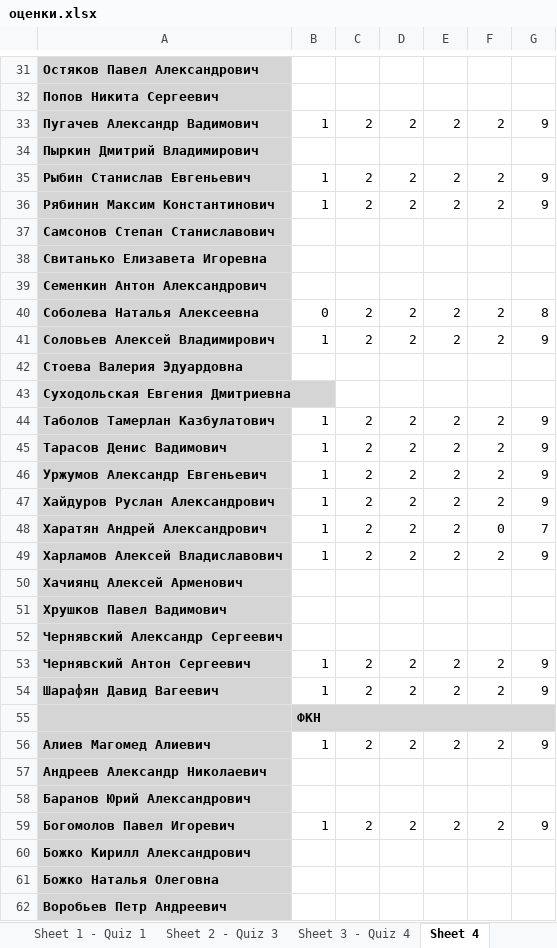
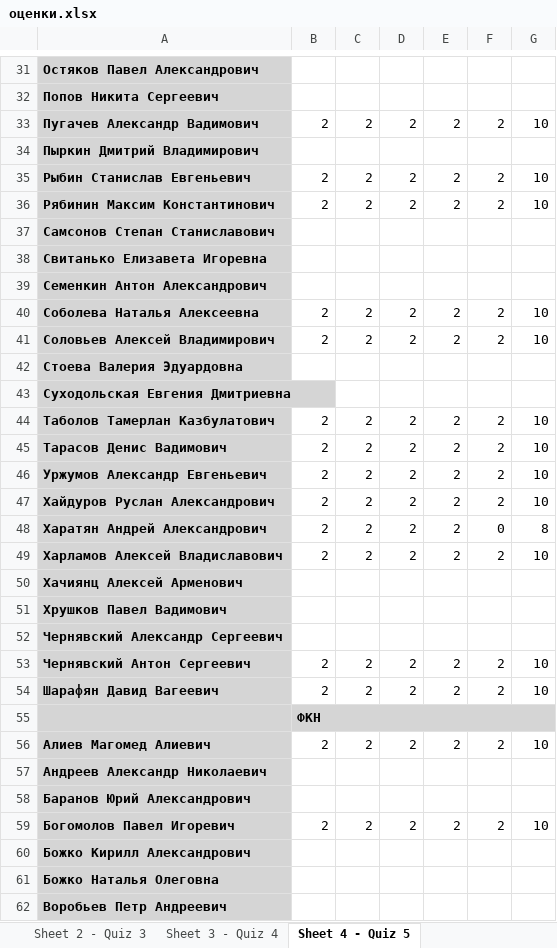
Before and after one commit to MelLain/hse-nlp, an Excel workbook: оценки.xlsx, sheet Sheet 4 - Quiz 5, drawn as a sheet; only a part is shown, gaps mark what is left out; values as stored, in another font and other column widths than the file's, no borders; the diff covers the shown part only; the diff names each change by its address in the sheet, - before the commit and + after, or states it on an @@ line.

Commit message:
add quiz05

```diff
--- a/оценки.xlsx (sheet Sheet 4 - Quiz 5)
+++ b/оценки.xlsx (sheet Sheet 4 - Quiz 5)
-sheet tab: Sheet 4
+sheet tab: Sheet 4 - Quiz 5
-B33: 1
+B33: 2
-G33: 9
+G33: 10
-B35:B36: 1
+B35:B36: 2
-G35:G36: 9
+G35:G36: 10
-B40: 0
+B40: 2
-G40: 8
+G40: 10
-B41: 1
+B41: 2
-G41: 9
+G41: 10
-B44:B49: 1
+B44:B49: 2
-G44:G47: 9
+G44:G47: 10
-G48: 7
+G48: 8
-G49: 9
+G49: 10
-B53:B54: 1
+B53:B54: 2
-G53:G54: 9
+G53:G54: 10
-B56: 1
+B56: 2
-G56: 9
+G56: 10
-B59: 1
+B59: 2
-G59: 9
+G59: 10
```
Also changed, not shown: 60 edited cells elsewhere in this sheet, sheet Export Summary.
